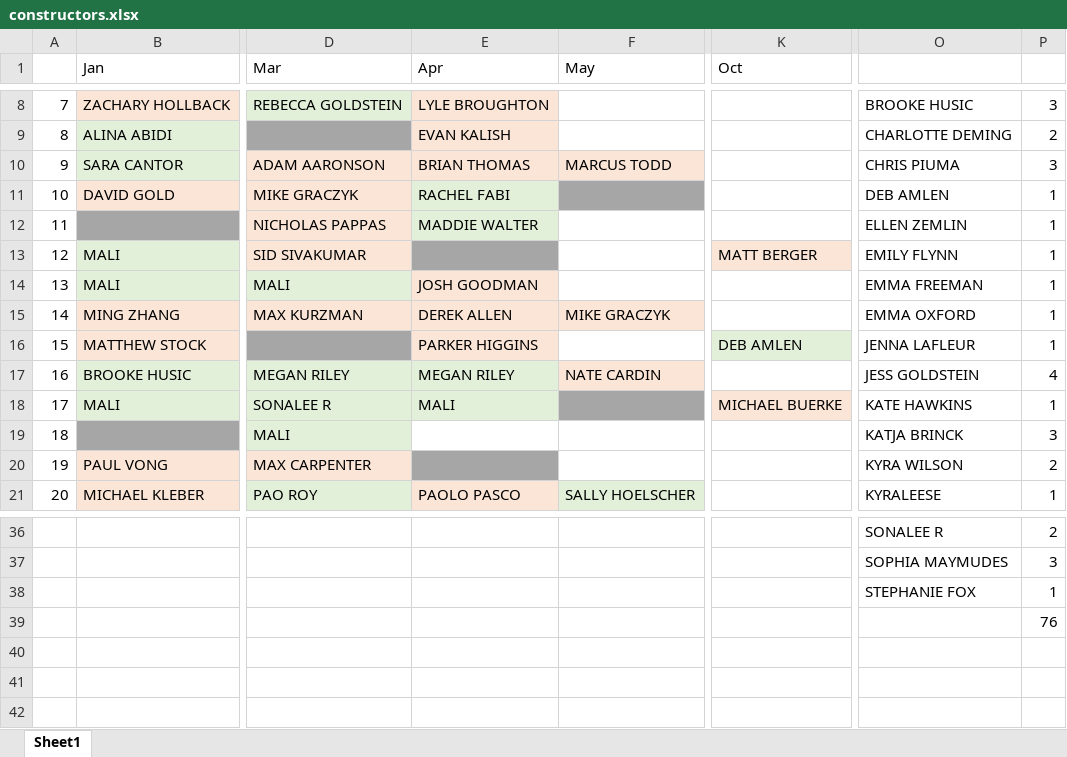
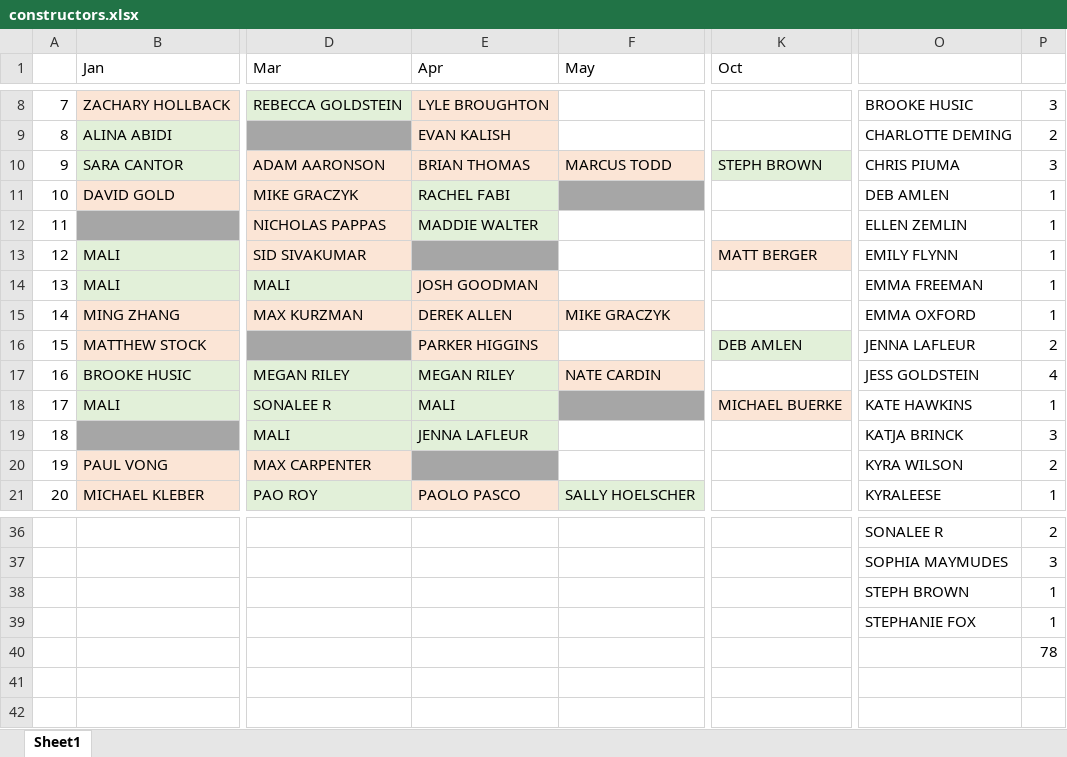
Before and after one commit to malihanda/xw-a-day, an Excel workbook: constructors.xlsx, sheet Sheet1, drawn as a sheet; only a part is shown, gaps mark what is left out; values as stored, in another font and other column widths than the file's, no borders; the diff names each change by its address in the sheet, - before the commit and + after, or states it on an @@ line.

Commit message:
new constructors

```diff
--- a/constructors.xlsx (sheet Sheet1)
+++ b/constructors.xlsx (sheet Sheet1)
-K10 (Oct): (empty)
+K10 (Oct): STEPH BROWN
-K10 fill: none
+K10 fill: #E2F0D9
-P16: 1
+P16: 2
-E19 (Apr): (empty)
+E19 (Apr): JENNA LAFLEUR
-E19 fill: none
+E19 fill: #E2F0D9
-O38: STEPHANIE FOX
+O38: STEPH BROWN
-O39: (empty)
+O39: STEPHANIE FOX
-P39: 76
+P39: 1
-P40: (empty)
+P40: 78
```
Also changed, not shown: 9 other files.
